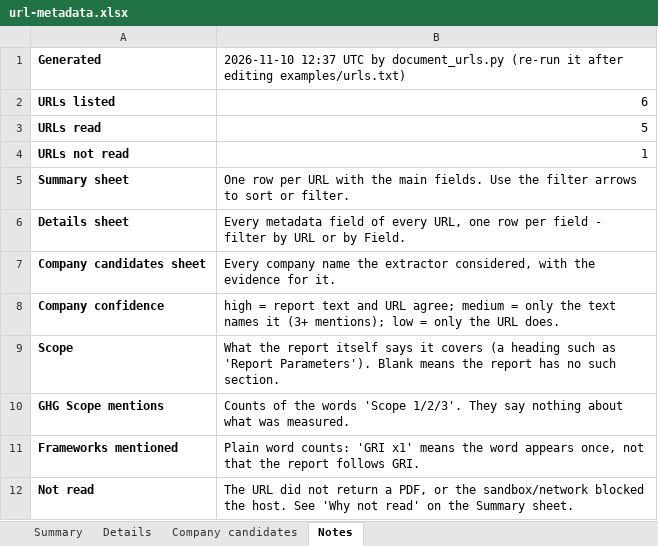
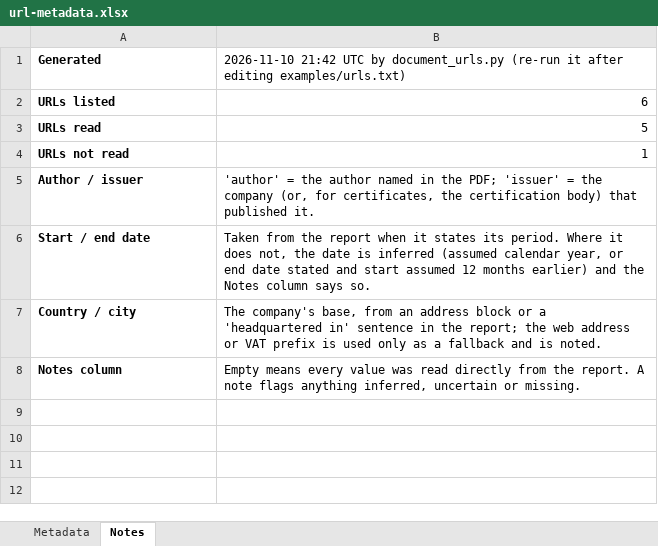
Before and after one commit to bita2019/portfolio, an Excel workbook: scripts/certificates/examples/url-metadata.xlsx, sheet Notes, drawn as a sheet; values as stored, in another font and other column widths than the file's, no borders; removed rows and columns are numbered as before the commit, all else as after; the diff names each change by its address in the sheet, - before the commit and + after, or states it on an @@ line.

```diff
--- a/scripts/certificates/examples/url-metadata.xlsx (sheet Notes)
+++ b/scripts/certificates/examples/url-metadata.xlsx (sheet Notes)
-sheet tab: Summary
+sheet tab: Metadata
-sheet tab: Details
-sheet tab: Company candidates
-B1: 2026-11-10 12:37 UTC by…
+B1: 2026-11-10 21:42 UTC by…
-row 5: Summary sheet | One row per URL with the main fields. Use the filter arrows to sort or filter.
-row 6: Details sheet | Every metadata field of every URL, one row per field - filter by URL or by Field.
-row 7: Company candidates sheet | Every company name the extractor considered, with the evidence for it.
-row 8: Company confidence | high = report text and URL agree; medium = only the text names it (3+ mentions); low = only the URL does.
-row 9: Scope | What the report itself says it covers (a heading such as 'Report Parameters'). Blank means the report has no such section.
-row 10: GHG Scope mentions | Counts of the words 'Scope 1/2/3'. They say nothing about what was measured.
-row 11: Frameworks mentioned | Plain word counts: 'GRI x1' means the word appears once, not that the report follows GRI.
-row 12: Not read | The URL did not return a PDF, or the sandbox/network blocked the host. See 'Why not read' on the Summary sheet.
+row 5: Author / issuer | 'author' = the author named in the PDF; 'issuer' = the company (or, for certificates, the certification body) that published it.
+row 6: Start / end date | Taken from the report when it states its period. Where it does not, the date is inferred (assumed calendar year, or end date stated and start assumed 12 months earlier) and the Notes column says so.
+row 7: Country / city | The company's base, from an address block or a 'headquartered in' sentence in the report; the web address or VAT prefix is used only as a fallback and is noted.
+row 8: Notes column | Empty means every value was read directly from the report. A note flags anything inferred, uncertain or missing.
```
Also changed, not shown: sheet Metadata, formulas that keep their value, charts or pictures, 11 other files.
